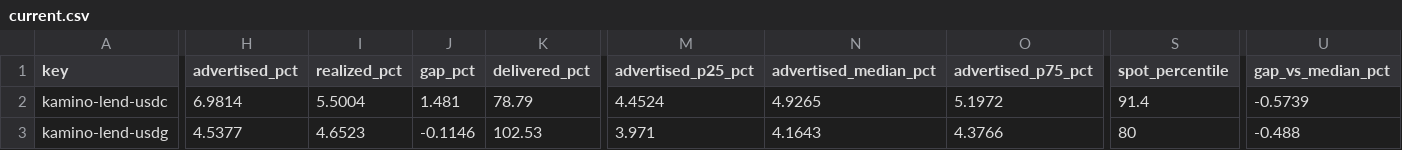
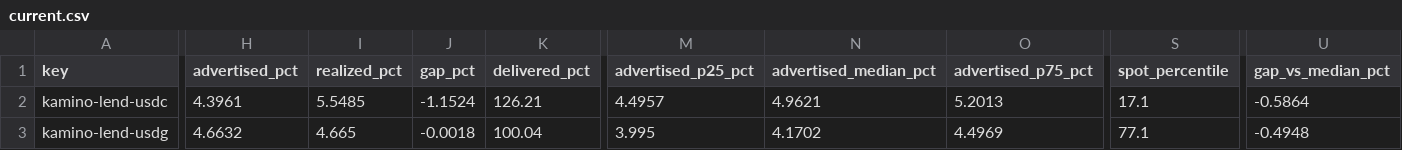
Before and after one commit to kerne-protocol/solhonesty, a CSV file: out/current.csv, drawn as a sheet; only a part is shown, gaps mark what is left out; the diff covers the shown part only; the diff names each change by its address in the sheet, - before the commit and + after, or states it on an @@ line.

```diff
--- a/out/current.csv
+++ b/out/current.csv
-H2 (advertised_pct): 6.9814
+H2 (advertised_pct): 4.3961
-I2 (realized_pct): 5.5004
+I2 (realized_pct): 5.5485
-J2 (gap_pct): 1.481
+J2 (gap_pct): -1.1524
-K2 (delivered_pct): 78.79
+K2 (delivered_pct): 126.21
-M2 (advertised_p25_pct): 4.4524
+M2 (advertised_p25_pct): 4.4957
-N2 (advertised_median_pct): 4.9265
+N2 (advertised_median_pct): 4.9621
-O2 (advertised_p75_pct): 5.1972
+O2 (advertised_p75_pct): 5.2013
-S2 (spot_percentile): 91.4
+S2 (spot_percentile): 17.1
-U2 (gap_vs_median_pct): -0.5739
+U2 (gap_vs_median_pct): -0.5864
-H3 (advertised_pct): 4.5377
+H3 (advertised_pct): 4.6632
-I3 (realized_pct): 4.6523
+I3 (realized_pct): 4.665
-J3 (gap_pct): -0.1146
+J3 (gap_pct): -0.0018
-K3 (delivered_pct): 102.53
+K3 (delivered_pct): 100.04
-M3 (advertised_p25_pct): 3.971
+M3 (advertised_p25_pct): 3.995
-N3 (advertised_median_pct): 4.1643
+N3 (advertised_median_pct): 4.1702
-O3 (advertised_p75_pct): 4.3766
+O3 (advertised_p75_pct): 4.4969
-S3 (spot_percentile): 80
+S3 (spot_percentile): 77.1
-U3 (gap_vs_median_pct): -0.488
+U3 (gap_vs_median_pct): -0.4948
```
Also changed, not shown: 181 edited cells elsewhere in this file, 3 other files.
